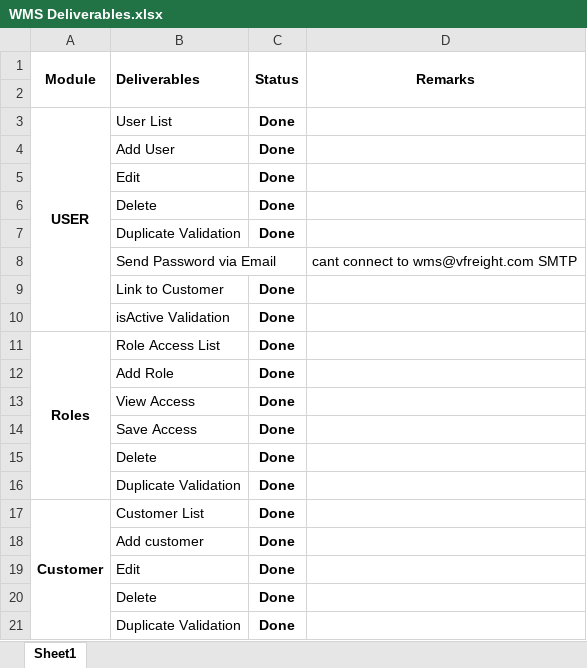
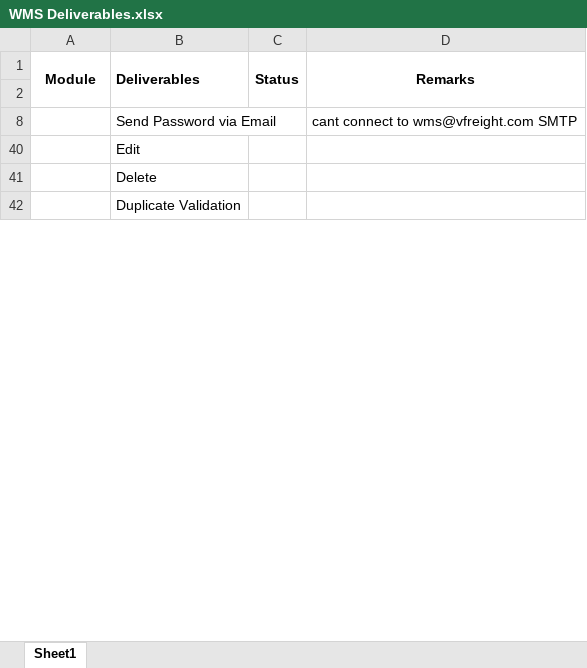
Before and after one commit to Johnine/WMS, an Excel workbook: WMS Deliverables.xlsx, sheet Sheet1, drawn as a sheet; only a part is shown; the shorter side is filled out with more unchanged rows; values as stored, in another font and other column widths than the file's, no borders; the diff covers the shown part only; the diff names each change by its address in the sheet, - before the commit and + after, or states it on an @@ line.

Commit message:
Update WMS Deliverables.xlsx

```diff
--- a/WMS Deliverables.xlsx (sheet Sheet1)
+++ b/WMS Deliverables.xlsx (sheet Sheet1)
@@ row 3 hidden: USER | User List | Done @@
@@ row 4 hidden:  | Add User | Done @@
@@ row 5 hidden:  | Edit | Done @@
@@ row 6 hidden:  | Delete | Done @@
@@ row 7 hidden:  | Duplicate Validation | Done @@
@@ row 9 hidden:  | Link to Customer | Done @@
@@ row 10 hidden:  | isActive Validation | Done @@
@@ row 11 hidden: Roles | Role Access List | Done @@
@@ row 12 hidden:  | Add Role | Done @@
@@ row 13 hidden:  | View Access | Done @@
@@ row 14 hidden:  | Save Access | Done @@
@@ row 15 hidden:  | Delete | Done @@
@@ row 16 hidden:  | Duplicate Validation | Done @@
@@ row 17 hidden: Customer | Customer List | Done @@
@@ row 18 hidden:  | Add customer | Done @@
@@ row 19 hidden:  | Edit | Done @@
@@ row 20 hidden:  | Delete | Done @@
@@ row 21 hidden:  | Duplicate Validation | Done @@
```
Also changed, not shown: 20 hidden or unhidden rows elsewhere in this sheet.
